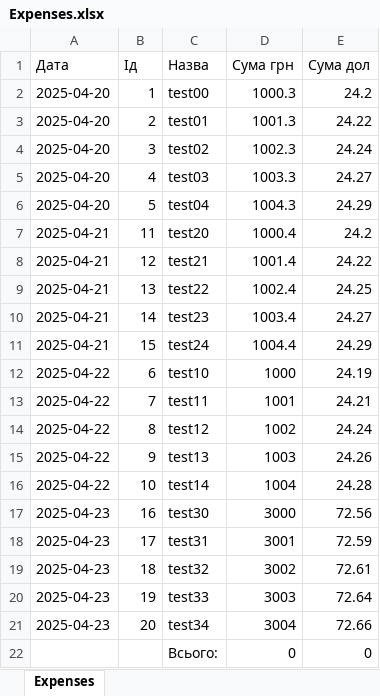
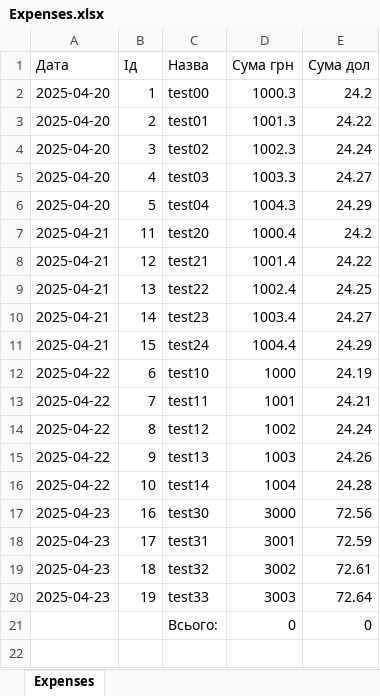
Before and after one commit to TheEphir/task_bot, an Excel workbook: bot/Expenses.xlsx, sheet Expenses, drawn as a sheet; values as stored, in another font and other column widths than the file's, no borders; the diff names each change by its address in the sheet, - before the commit and + after, or states it on an @@ line.

```diff
--- a/bot/Expenses.xlsx (sheet Expenses)
+++ b/bot/Expenses.xlsx (sheet Expenses)
-row 21: 2025-04-23 | 20 | test34 | 3004 | 72.66
```
Also changed, not shown: 1 other file.
